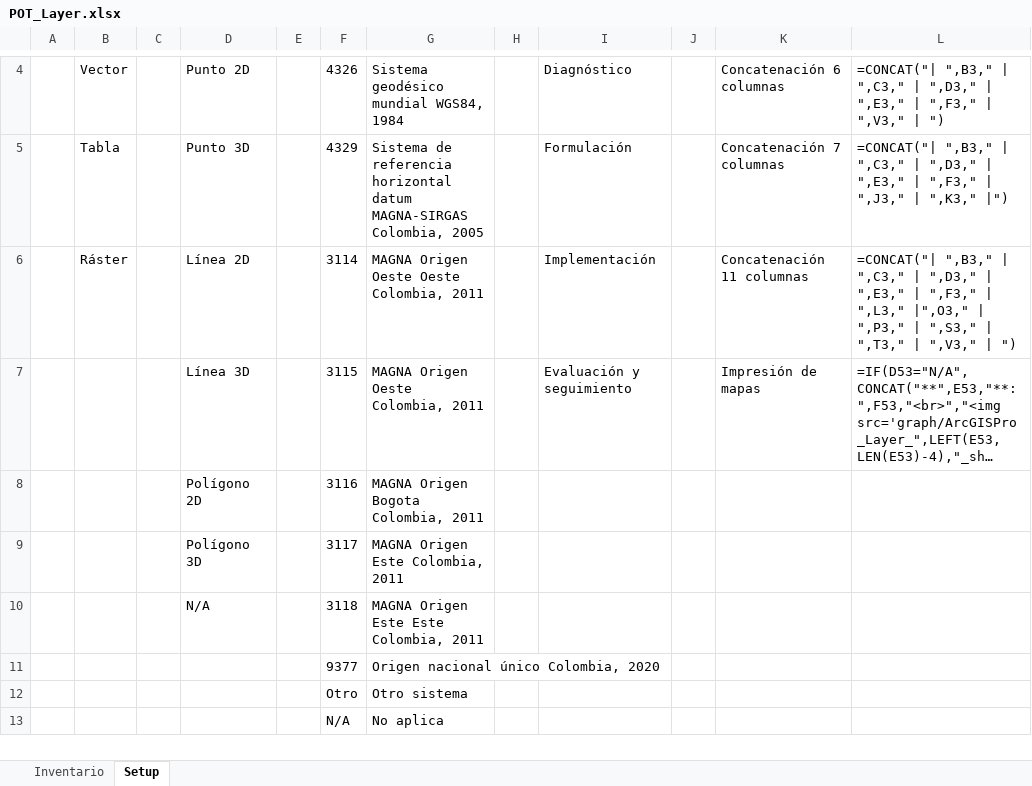
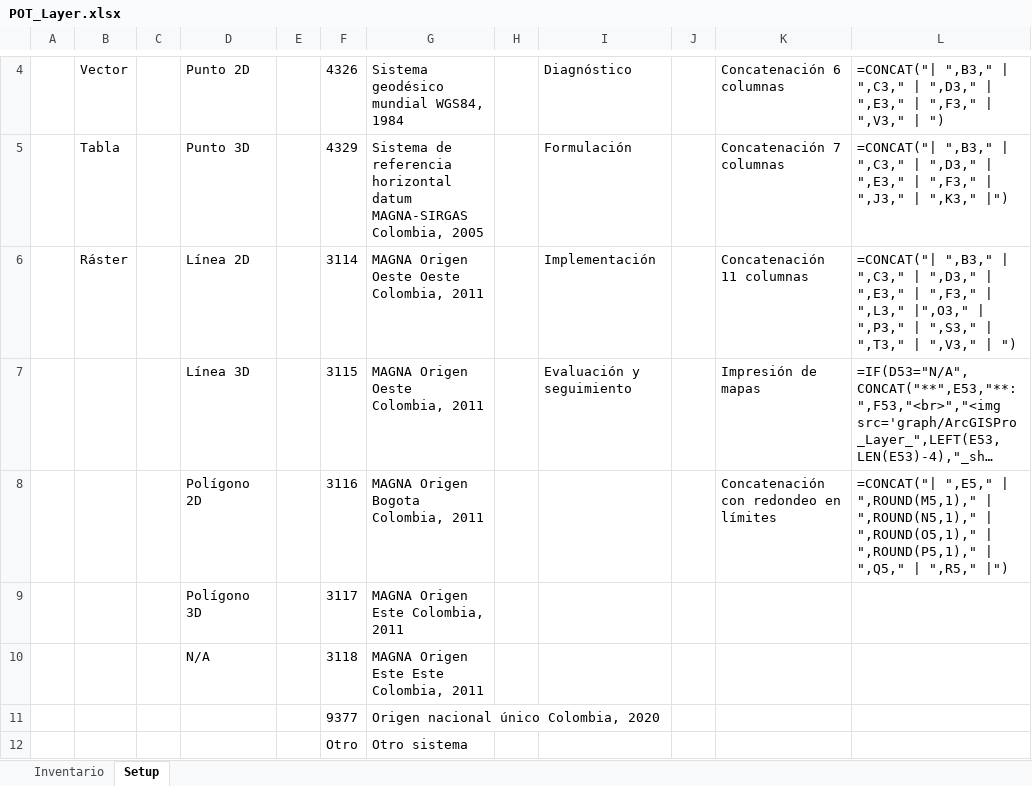
Before and after one commit to rcfdtools/R.SIGE, an Excel workbook: activity/POTLayer/POT_Layer.xlsx, sheet Setup, drawn as a sheet; only a part is shown, gaps mark what is left out; the shorter side is filled out with more unchanged rows; long unchanged cells end in …; values as stored, in another font and other column widths than the file's, no borders; the diff names each change by its address in the sheet, - before the commit and + after, or states it on an @@ line.

```diff
--- a/activity/POTLayer/POT_Layer.xlsx (sheet Setup)
+++ b/activity/POTLayer/POT_Layer.xlsx (sheet Setup)
-K8: (empty)
+K8: Concatenación con redondeo en límites
-L8: (empty)
+L8: =CONCAT("| ",E5," | ",ROUND(M5,1)," | ",ROUND(N5,1)," | ",ROUND(O5,1)," | ",ROUND(P5,1)," | ",Q5," | ",R5," |")
```
Also changed, not shown: sheet Inventario, formulas that keep their value, hidden cells, 1 other file.
